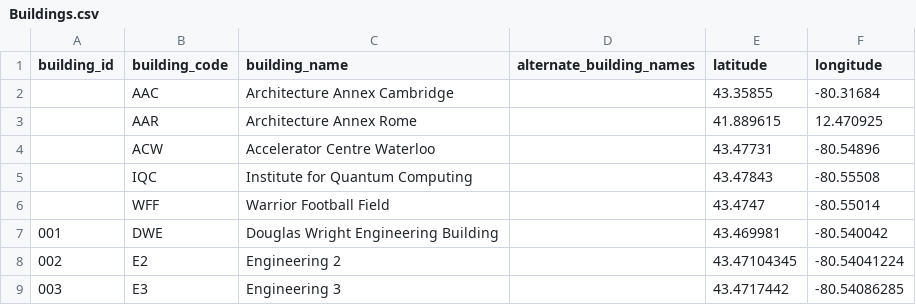
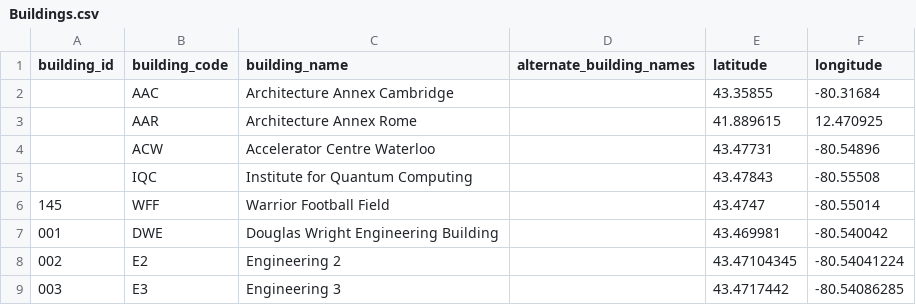
Before and after one commit to uWaterloo/Datasets, a CSV file: Buildings/Buildings.csv, drawn as a sheet; only a part is shown.

Commit message:
Added building_code for WFF

```diff
--- a/Buildings/Buildings.csv
+++ b/Buildings/Buildings.csv
@@ -5,3 +5,3 @@ building_id,building_code,building_name,alternate_building_names,latitude,longit
 "",IQC,Institute for Quantum Computing,"",43.47843,-80.55508
-"",WFF,Warrior Football Field,"",43.4747,-80.55014
+145,WFF,Warrior Football Field,"",43.4747,-80.55014
 001,DWE,"Douglas Wright Engineering Building","",43.469981,-80.540042
```
